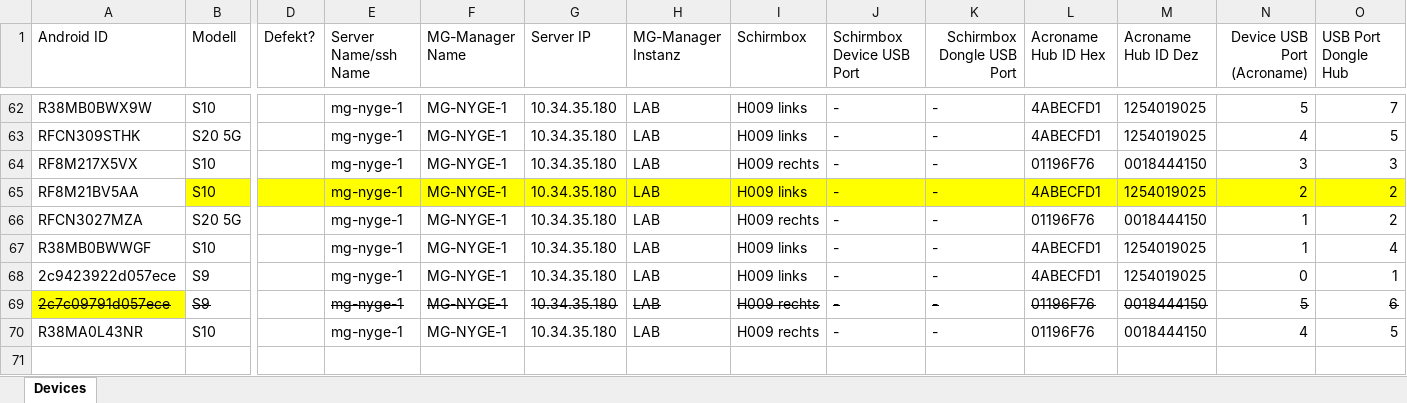
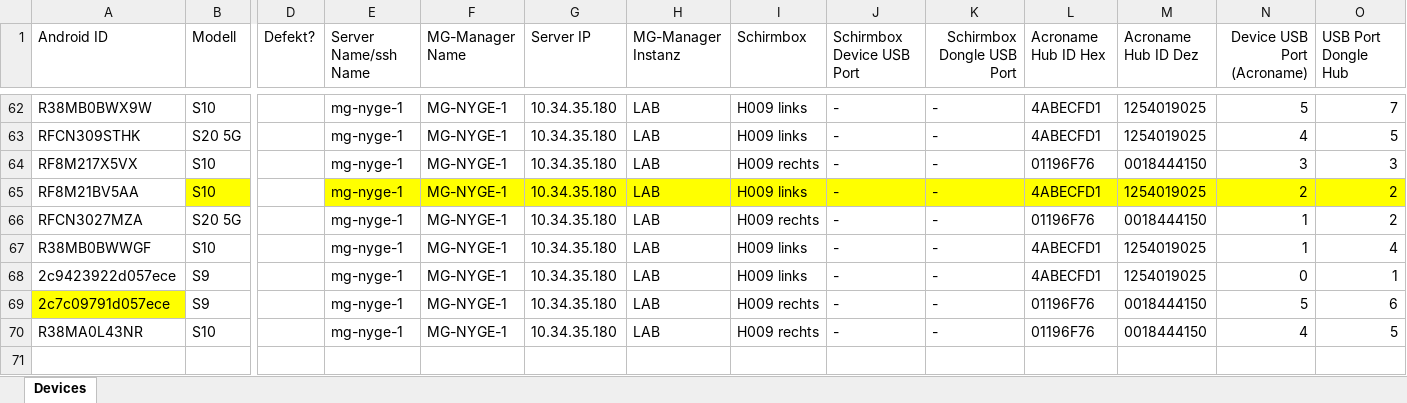
Before and after one commit to yaronrueger/PostgreSQL-GUI, an Excel workbook: dbE.xlsx, sheet Devices, drawn as a sheet; only a part is shown, gaps mark what is left out; values as stored, in another font and other column widths than the file's, no borders; table styles not drawn; the diff covers the shown part only; the diff names each change by its address in the sheet, - before the commit and + after, or states it on an @@ line.

```diff
--- a/dbE.xlsx (sheet Devices)
+++ b/dbE.xlsx (sheet Devices)
-D65 fill: #FFFF00
+D65 fill: none
-A69:B69 strikethrough: on
+A69:B69 strikethrough: off
-E69:O69 strikethrough: on
+E69:O69 strikethrough: off
```
Also changed, not shown: cell formats elsewhere in this sheet, 3 other files.
